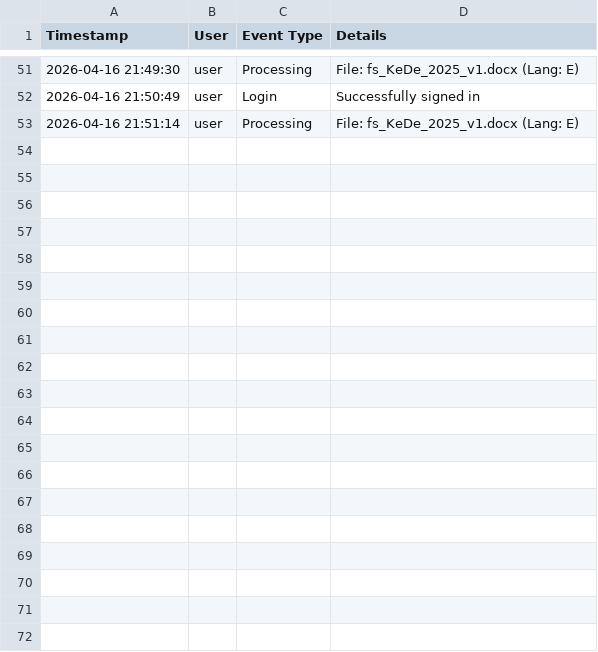
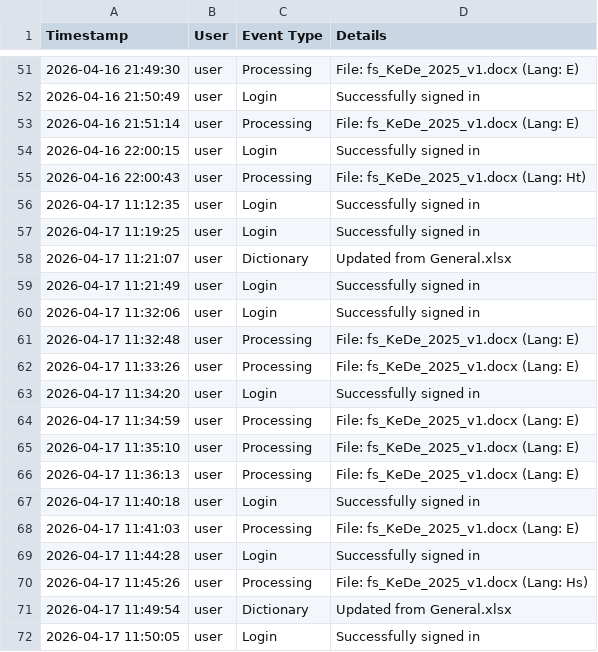
Before and after one commit to mauphuong979-bot/Translation_Tool_Github_V1, a CSV file: usage_log.csv, drawn as a sheet; only a part is shown, gaps mark what is left out; the diff covers the shown part only.

```diff
--- a/usage_log.csv
+++ b/usage_log.csv
@@ -53 +53,20 @@ Timestamp,User,Event Type,Details
 2026-04-16 21:51:14,user,Processing,File: fs_KeDe_2025_v1.docx (Lang: E)
+2026-04-16 22:00:15,user,Login,Successfully signed in
+2026-04-16 22:00:43,user,Processing,File: fs_KeDe_2025_v1.docx (Lang: Ht)
+2026-04-17 11:12:35,user,Login,Successfully signed in
+2026-04-17 11:19:25,user,Login,Successfully signed in
+2026-04-17 11:21:07,user,Dictionary,Updated from General.xlsx
+2026-04-17 11:21:49,user,Login,Successfully signed in
+2026-04-17 11:32:06,user,Login,Successfully signed in
+2026-04-17 11:32:48,user,Processing,File: fs_KeDe_2025_v1.docx (Lang: E)
+2026-04-17 11:33:26,user,Processing,File: fs_KeDe_2025_v1.docx (Lang: E)
+2026-04-17 11:34:20,user,Login,Successfully signed in
+2026-04-17 11:34:59,user,Processing,File: fs_KeDe_2025_v1.docx (Lang: E)
+2026-04-17 11:35:10,user,Processing,File: fs_KeDe_2025_v1.docx (Lang: E)
+2026-04-17 11:36:13,user,Processing,File: fs_KeDe_2025_v1.docx (Lang: E)
+2026-04-17 11:40:18,user,Login,Successfully signed in
+2026-04-17 11:41:03,user,Processing,File: fs_KeDe_2025_v1.docx (Lang: E)
+2026-04-17 11:44:28,user,Login,Successfully signed in
+2026-04-17 11:45:26,user,Processing,File: fs_KeDe_2025_v1.docx (Lang: Hs)
+2026-04-17 11:49:54,user,Dictionary,Updated from General.xlsx
+2026-04-17 11:50:05,user,Login,Successfully signed in
```
Also changed, not shown: 27 added rows elsewhere in this file, 6 other files.
